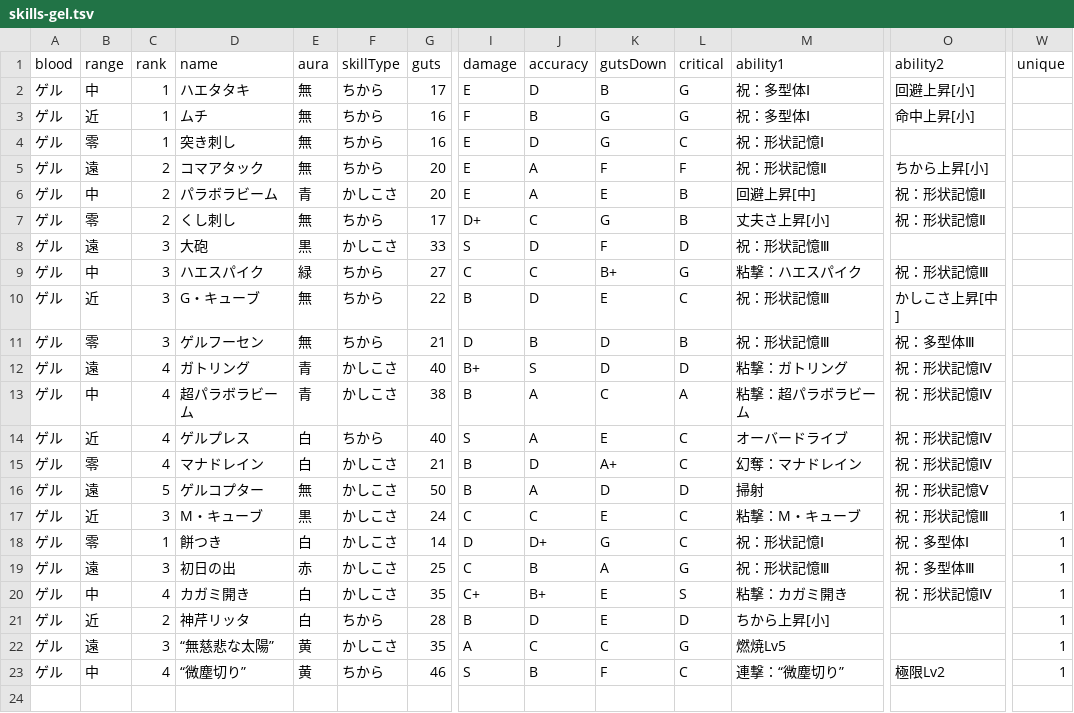
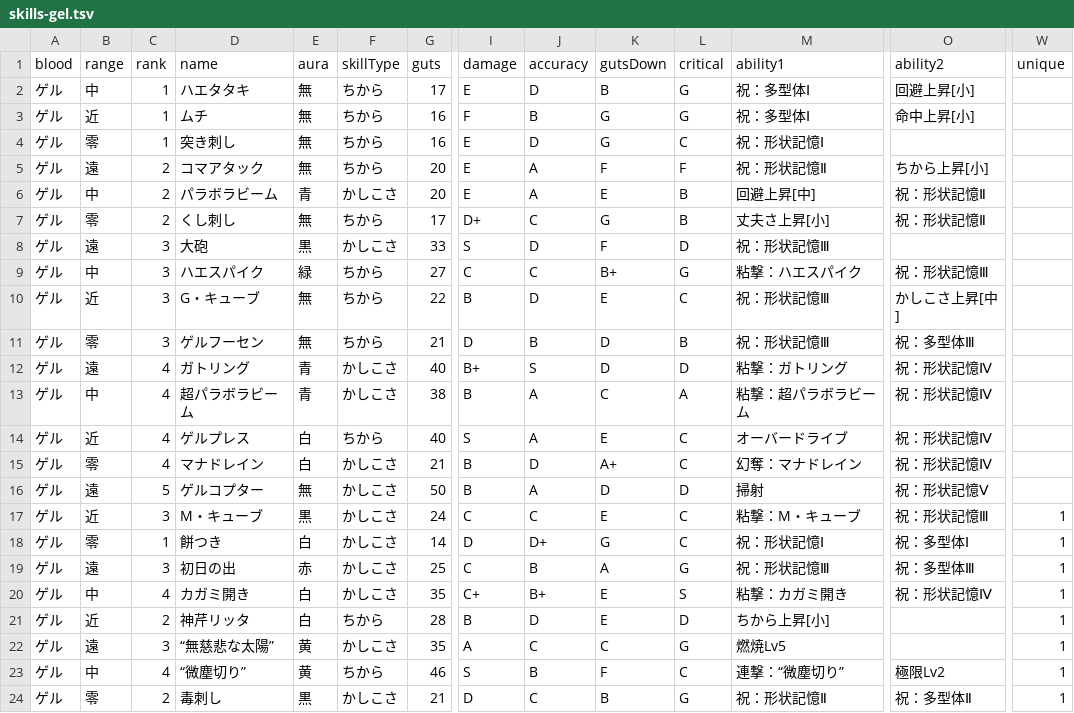
Before and after one commit to oginginlmftv2/line-monster-farm, a TSV file: src/data/_source/skills-gel.tsv, drawn as a sheet; only a part is shown, gaps mark what is left out; rows hold the shown columns only; the diff names each change by its address in the sheet, - before the commit and + after, or states it on an @@ line.

```diff
--- a/src/data/_source/skills-gel.tsv
+++ b/src/data/_source/skills-gel.tsv
+row 24: ゲル | 零 | 2 | 毒刺し | 黒 | かしこさ | 21 | D | C | B | G | 祝：形状記憶Ⅱ | 祝：多型体Ⅱ | 1
```
Also changed, not shown: src/data/_source/skill-abilities.tsv, 26 other files.
